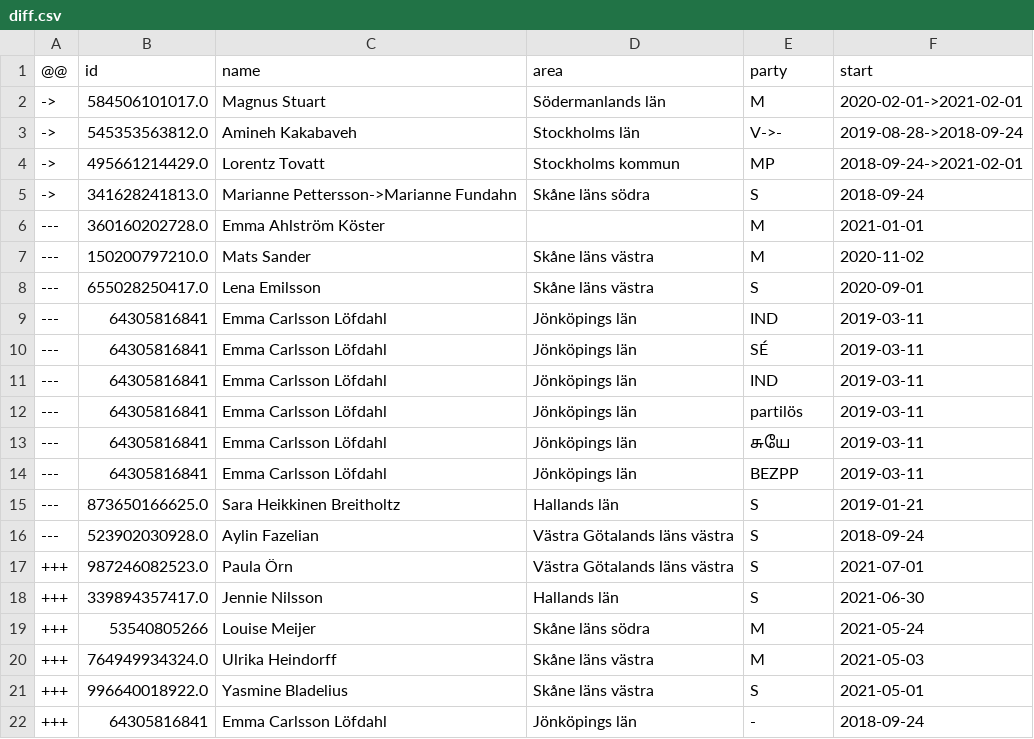
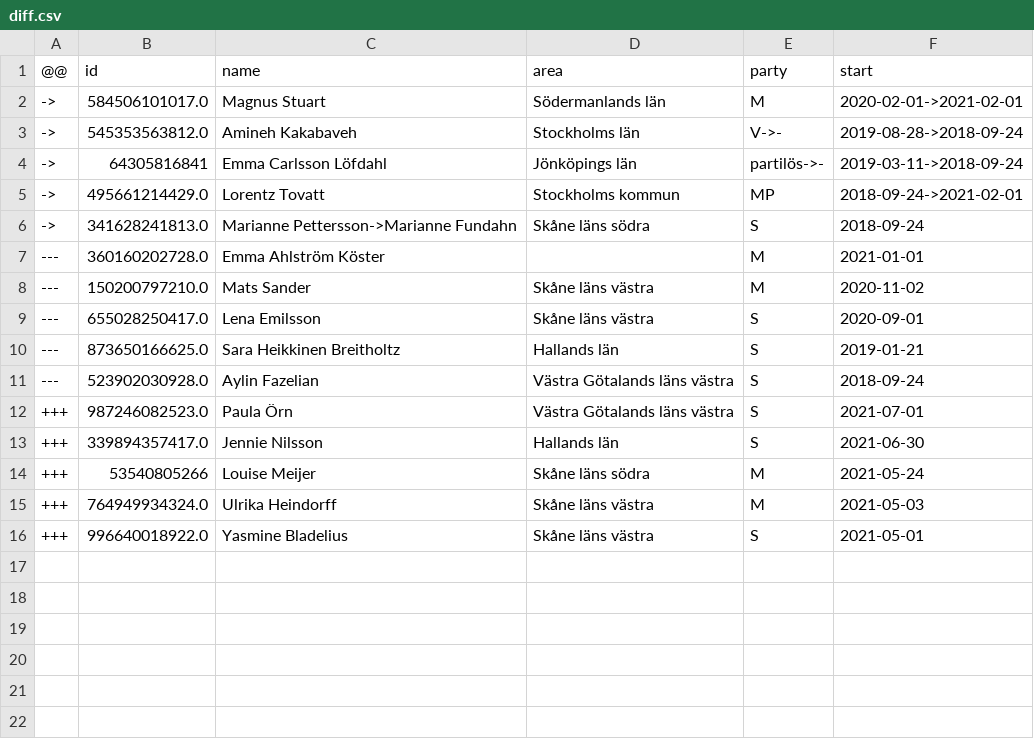
Before and after one commit to every-politician-scrapers/sweden-riksdag-api-current, a CSV file: data/diff.csv, drawn as a sheet.

```diff
--- a/data/diff.csv
+++ b/data/diff.csv
@@ -3,2 +3,3 @@
 ->,545353563812.0,Amineh Kakabaveh,Stockholms län,V->-,2019-08-28->2018-09-24
+->,64305816841,Emma Carlsson Löfdahl,Jönköpings län,partilös->-,2019-03-11->2018-09-24
 ->,495661214429.0,Lorentz Tovatt,Stockholms kommun,MP,2018-09-24->2021-02-01
@@ -8,8 +9,2 @@
 ---,655028250417.0,Lena Emilsson,Skåne läns västra,S,2020-09-01
----,64305816841,Emma Carlsson Löfdahl,Jönköpings län,IND,2019-03-11
----,64305816841,Emma Carlsson Löfdahl,Jönköpings län,SÉ,2019-03-11
----,64305816841,Emma Carlsson Löfdahl,Jönköpings län,IND,2019-03-11
----,64305816841,Emma Carlsson Löfdahl,Jönköpings län,partilös,2019-03-11
----,64305816841,Emma Carlsson Löfdahl,Jönköpings län,சுயே,2019-03-11
----,64305816841,Emma Carlsson Löfdahl,Jönköpings län,BEZPP,2019-03-11
 ---,873650166625.0,Sara Heikkinen Breitholtz,Hallands län,S,2019-01-21
@@ -21,2 +16 @@
 +++,996640018922.0,Yasmine Bladelius,Skåne läns västra,S,2021-05-01
-+++,64305816841,Emma Carlsson Löfdahl,Jönköpings län,-,2018-09-24
```
Also changed, not shown: data/wikidata.csv, 1 other file.
